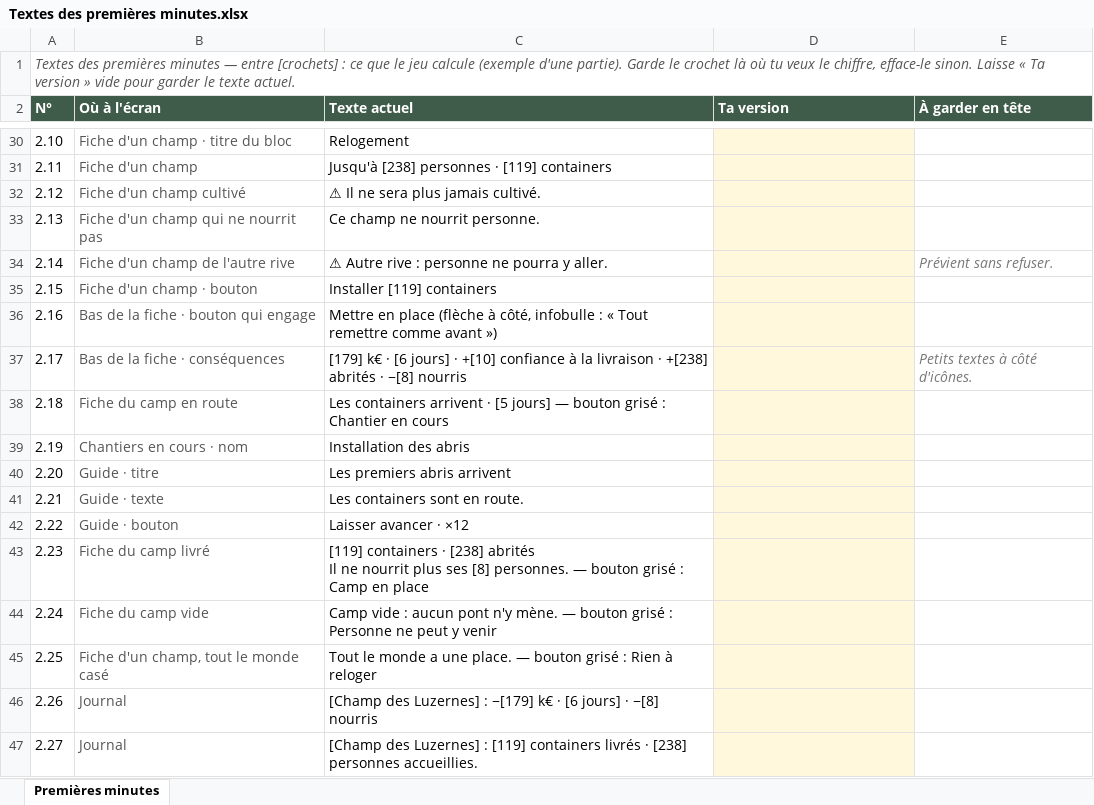
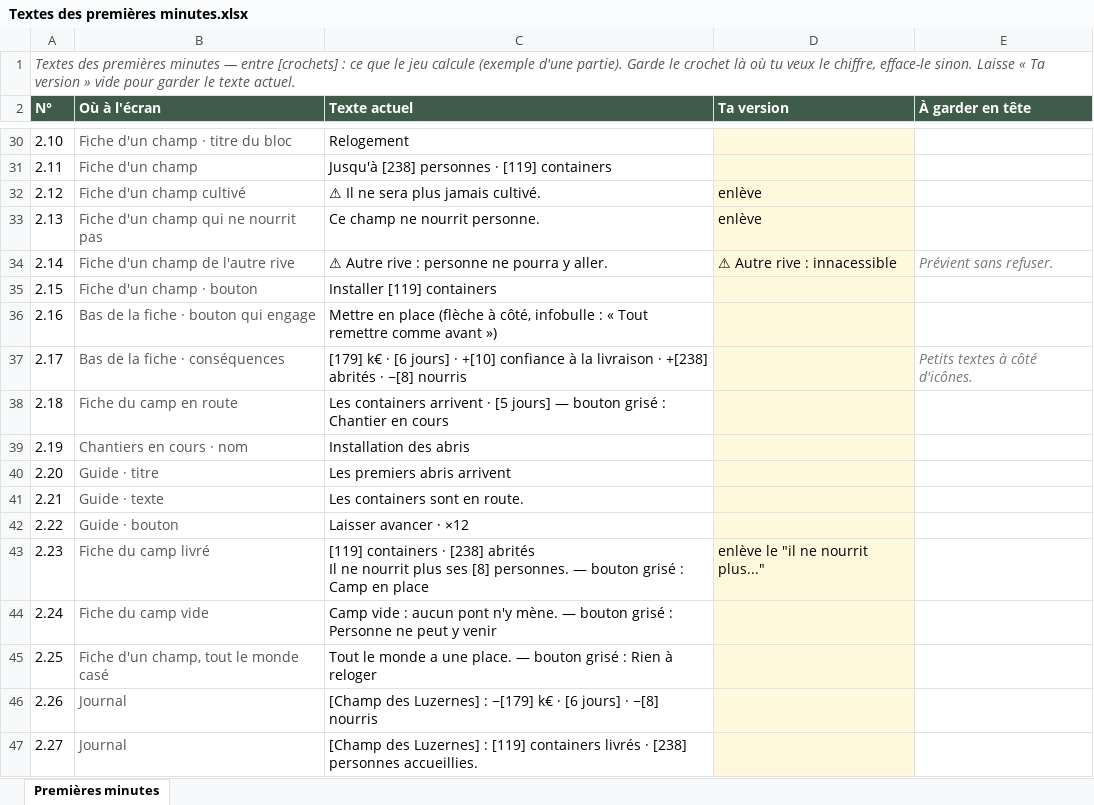
Before and after one commit to jan917-byte/city-builder, an Excel workbook: Prototype/Textes des premières minutes.xlsx, sheet Premières minutes, drawn as a sheet; only a part is shown, gaps mark what is left out; values as stored, in another font and other column widths than the file's, no borders; the diff covers the shown part only; the diff names each change by its address in the sheet, - before the commit and + after, or states it on an @@ line.

```diff
--- a/Prototype/Textes des premières minutes.xlsx (sheet Premières minutes)
+++ b/Prototype/Textes des premières minutes.xlsx (sheet Premières minutes)
-D32:D33 (Ta version): (empty)
+D32:D33 (Ta version): enlève
-D34 (Ta version): (empty)
+D34 (Ta version): ⚠ Autre rive : innacessible
-D43 (Ta version): (empty)
+D43 (Ta version): enlève le "il ne nourrit plus..."
```
Also changed, not shown: 14 edited cells elsewhere in this sheet.
